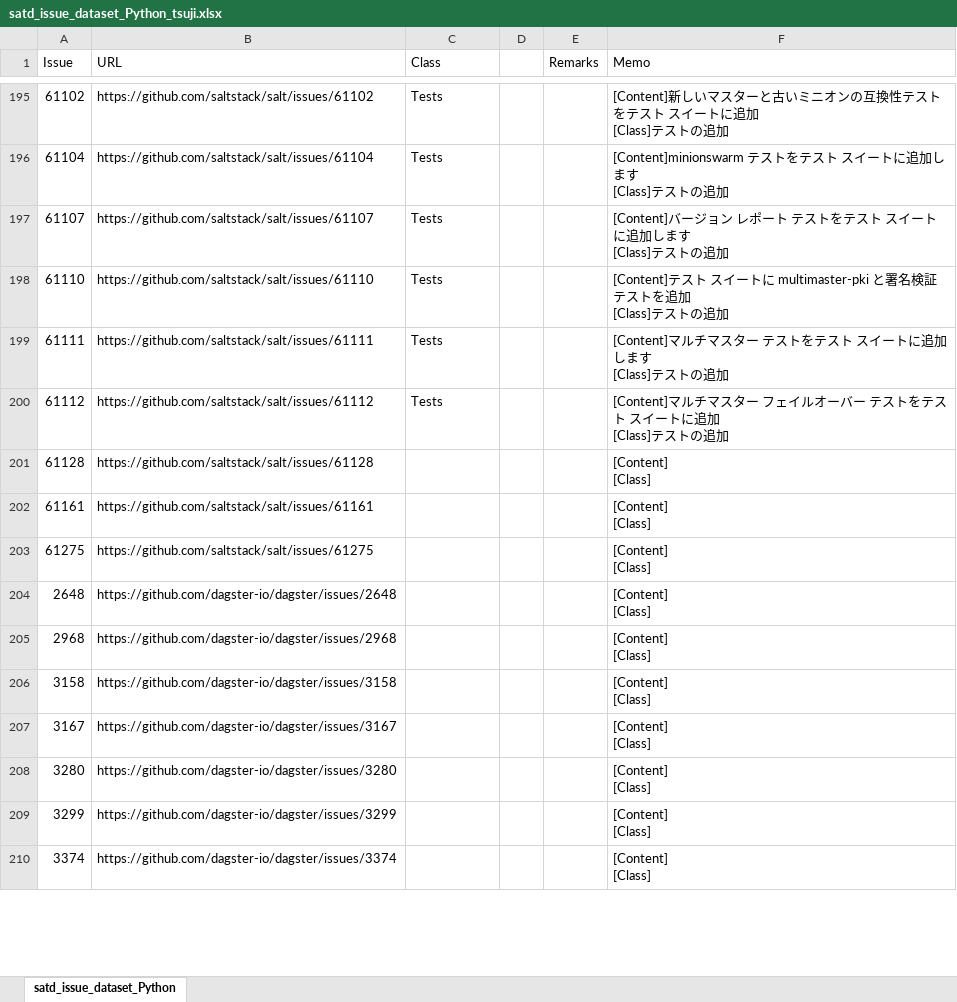
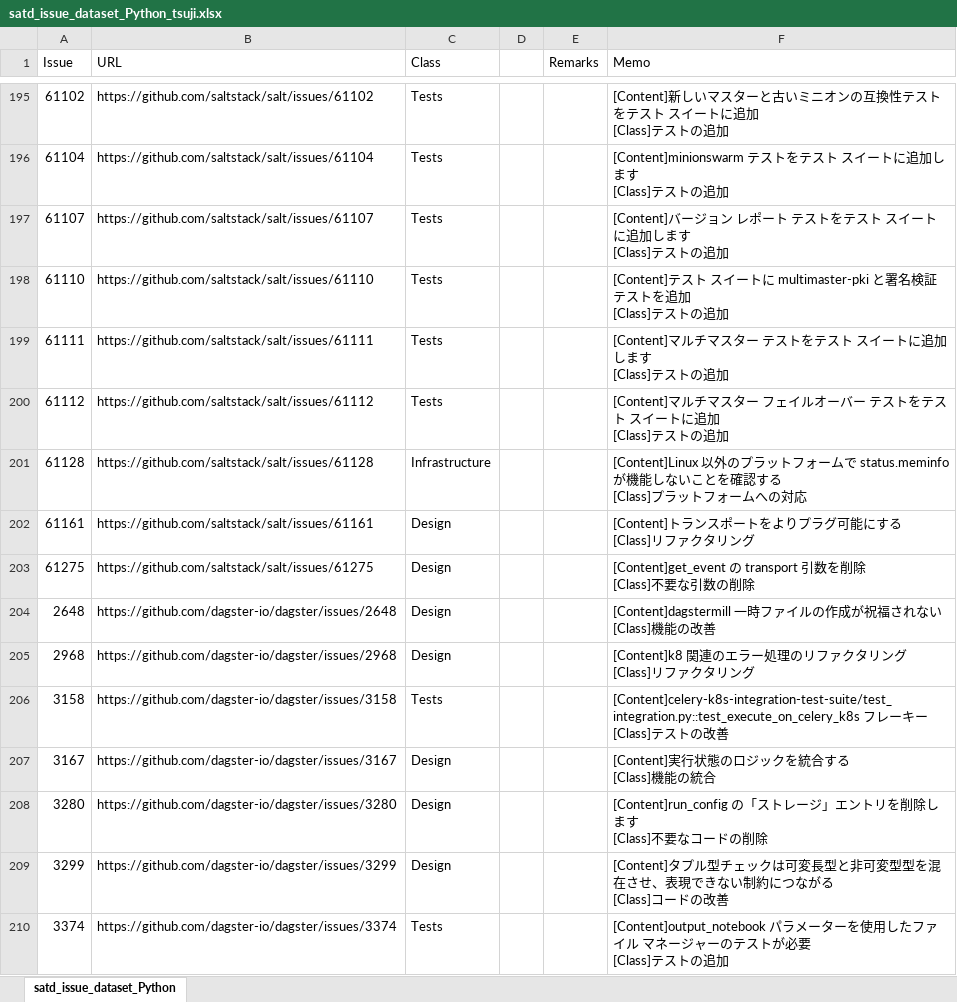
Before and after one commit to 3cywfym/td_dataset, an Excel workbook: satd_issue_dataset_Python_tsuji.xlsx, sheet satd_issue_dataset_Python, drawn as a sheet; only a part is shown, gaps mark what is left out; values as stored, in another font and other column widths than the file's, no borders; ↵ is a line break in a cell; the diff covers the shown part only; the diff names each change by its address in the sheet, - before the commit and + after, or states it on an @@ line.

Commit message:
Python 〜220まで目視

```diff
--- a/satd_issue_dataset_Python_tsuji.xlsx (sheet satd_issue_dataset_Python)
+++ b/satd_issue_dataset_Python_tsuji.xlsx (sheet satd_issue_dataset_Python)
-C201 (Class): (empty)
+C201 (Class): Infrastructure
-F201 (Memo): [Content] ↵ [Class]
+F201 (Memo): [Content]Linux 以外のプラットフォームで status.meminfo が機能しないことを確認する ↵ [Class]プラットフォームへの対応
-C202:C205 (Class): (empty)
+C202:C205 (Class): Design
-F202 (Memo): [Content] ↵ [Class]
+F202 (Memo): [Content]トランスポートをよりプラグ可能にする ↵ [Class]リファクタリング
-F203 (Memo): [Content] ↵ [Class]
+F203 (Memo): [Content]get_event の transport 引数を削除 ↵ [Class]不要な引数の削除
-F204 (Memo): [Content] ↵ [Class]
+F204 (Memo): [Content]dagstermill 一時ファイルの作成が祝福されない ↵ [Class]機能の改善
-F205 (Memo): [Content] ↵ [Class]
+F205 (Memo): [Content]k8 関連のエラー処理のリファクタリング ↵ [Class]リファクタリング
-C206 (Class): (empty)
+C206 (Class): Tests
-F206 (Memo): [Content] ↵ [Class]
+F206 (Memo): [Content]celery-k8s-integration-test-suite/test_integration.py::test_execute_on_celery_k8s フレーキー ↵ [Class]テストの改善
-C207:C209 (Class): (empty)
+C207:C209 (Class): Design
-F207 (Memo): [Content] ↵ [Class]
+F207 (Memo): [Content]実行状態のロジックを統合する ↵ [Class]機能の統合
-F208 (Memo): [Content] ↵ [Class]
+F208 (Memo): [Content]run_config の「ストレージ」エントリを削除します ↵ [Class]不要なコードの削除
-F209 (Memo): [Content] ↵ [Class]
+F209 (Memo): [Content]タプル型チェックは可変長型と非可変型型を混在させ、表現できない制約につながる ↵ [Class]コードの改善
-C210 (Class): (empty)
+C210 (Class): Tests
-F210 (Memo): [Content] ↵ [Class]
+F210 (Memo): [Content]output_notebook パラメーターを使用したファイル マネージャーのテストが必要 ↵ [Class]テストの追加
```
Also changed, not shown: 20 edited cells elsewhere in this sheet.
